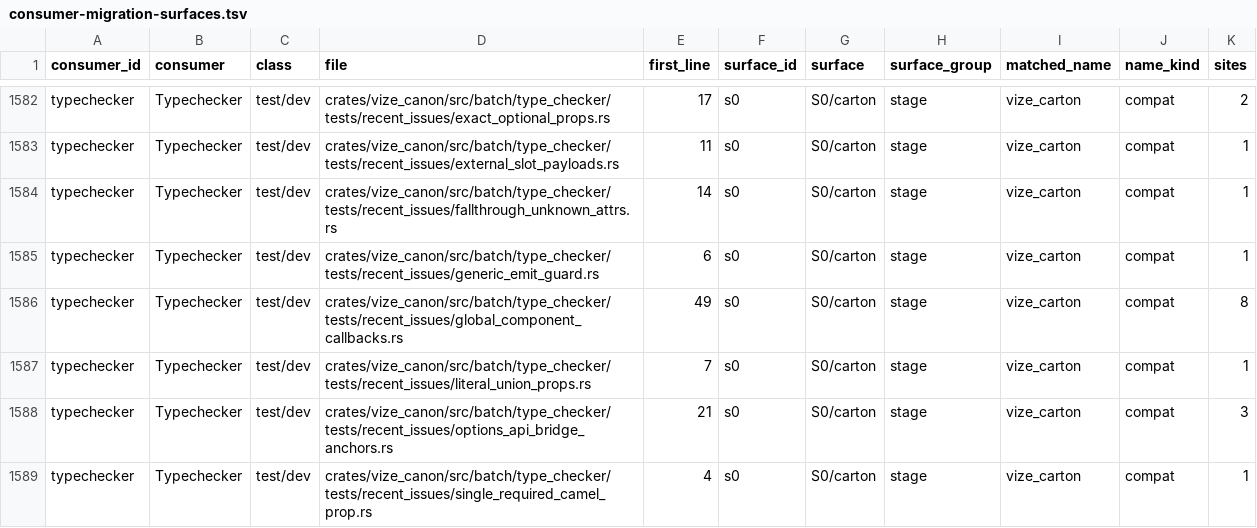
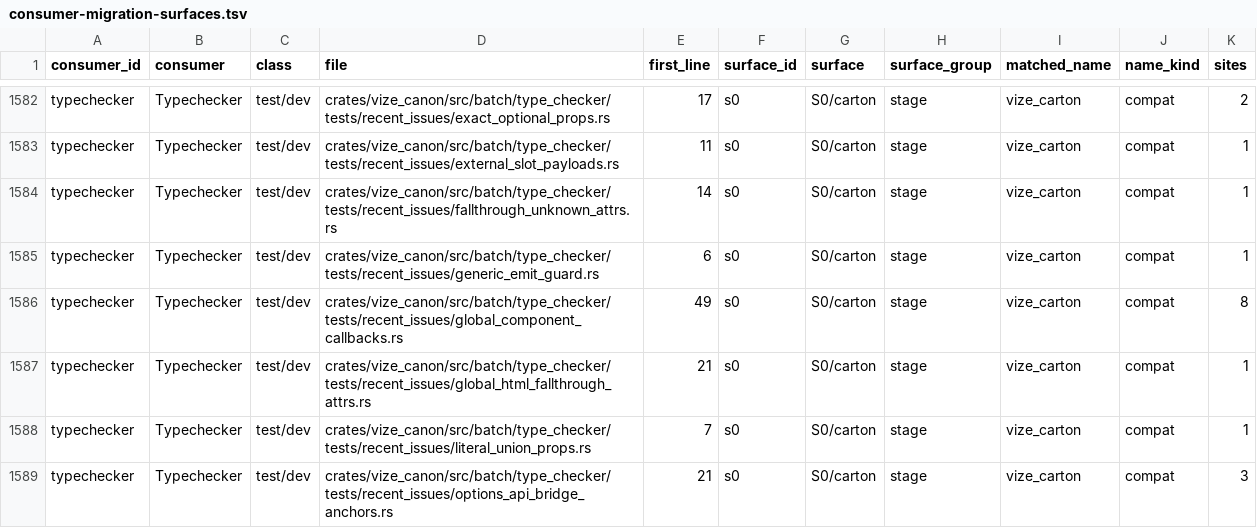
Before and after one commit to Mu-L/vize, a TSV file: davinci-road/plan/consumer-migration-surfaces.tsv, drawn as a sheet; only a part is shown, gaps mark what is left out; the shorter side is filled out with more unchanged rows.

```diff
--- a/davinci-road/plan/consumer-migration-surfaces.tsv
+++ b/davinci-road/plan/consumer-migration-surfaces.tsv
@@ -1586,2 +1586,3 @@ typechecker	Typechecker	test/dev	crates/vize_canon/src/batch/type_checker/tests/
 typechecker	Typechecker	test/dev	crates/vize_canon/src/batch/type_checker/tests/recent_issues/global_component_callbacks.rs	49	s0	S0/carton	stage	vize_carton	compat	8
+typechecker	Typechecker	test/dev	crates/vize_canon/src/batch/type_checker/tests/recent_issues/global_html_fallthrough_attrs.rs	21	s0	S0/carton	stage	vize_carton	compat	1
 typechecker	Typechecker	test/dev	crates/vize_canon/src/batch/type_checker/tests/recent_issues/literal_union_props.rs	7	s0	S0/carton	stage	vize_carton	compat	1
```
Also changed, not shown: 27 other files.
